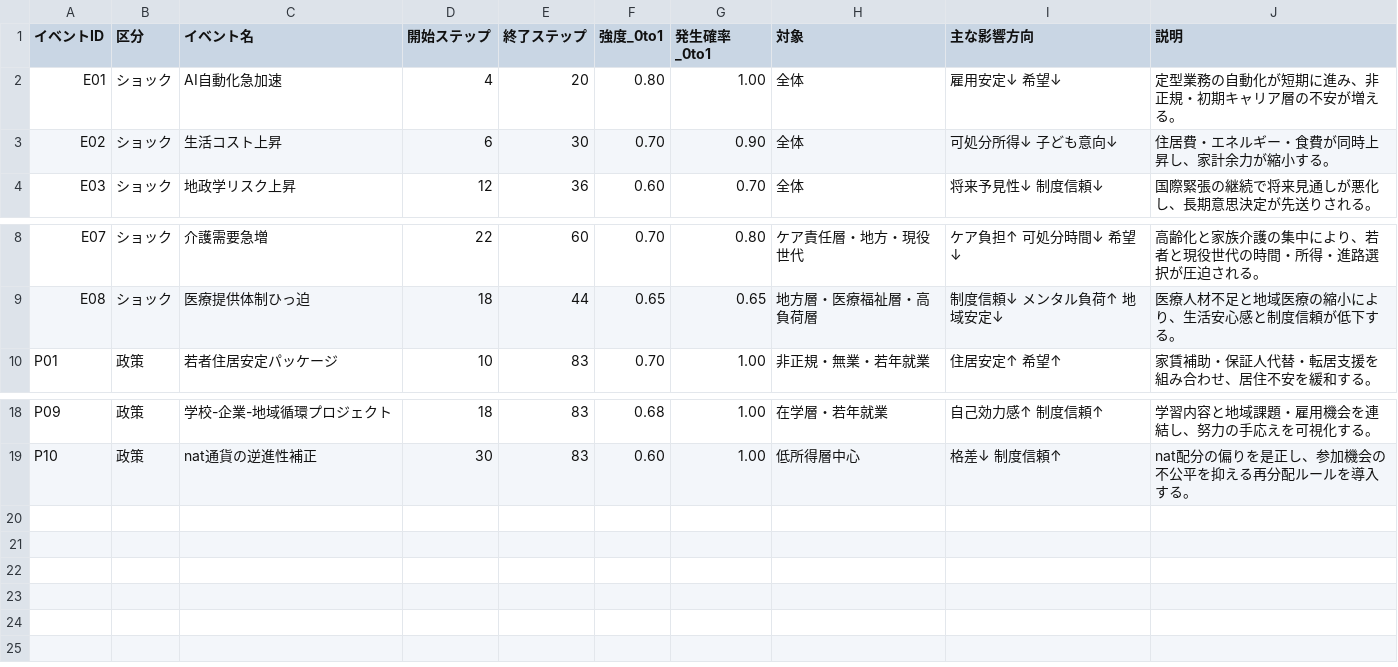
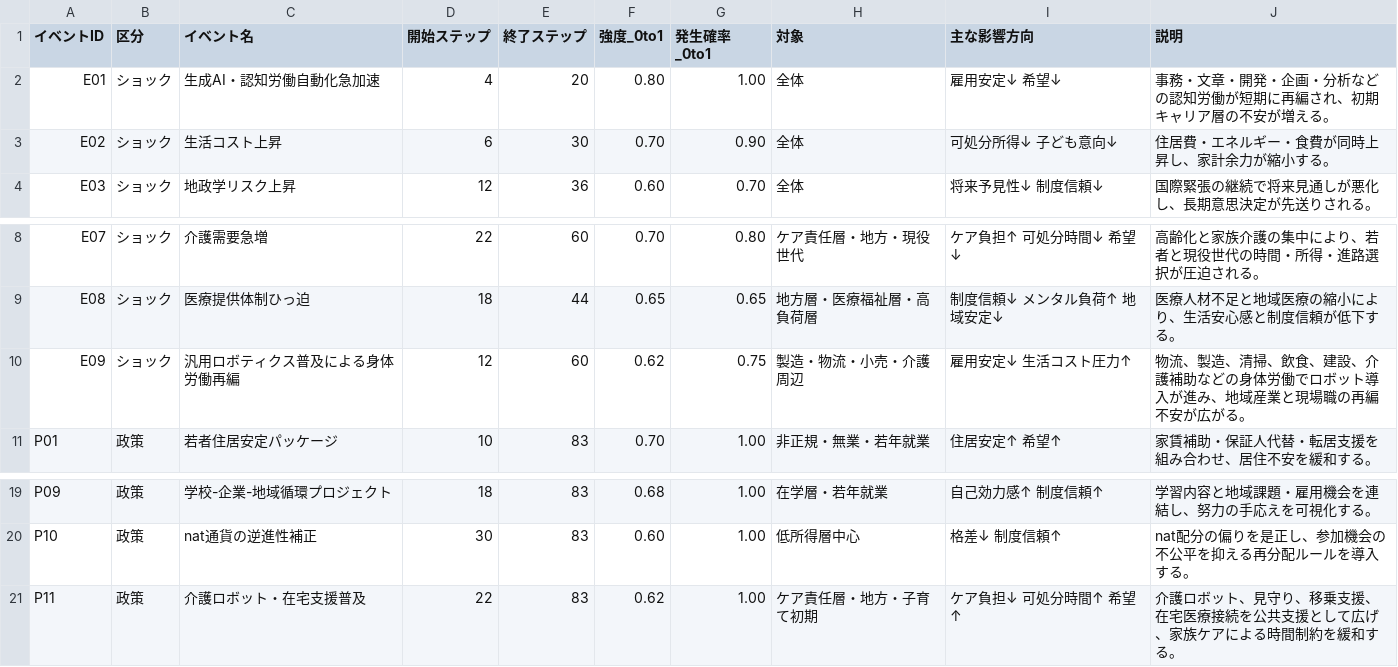
Before and after one commit to karesansui-u/hackathon-singulab, a TSV file: domain_packs/agi_youth_japan/data/events.tsv, drawn as a sheet; only a part is shown, gaps mark what is left out.

```diff
--- a/domain_packs/agi_youth_japan/data/events.tsv
+++ b/domain_packs/agi_youth_japan/data/events.tsv
@@ -1,3 +1,3 @@
 イベントID	区分	イベント名	開始ステップ	終了ステップ	強度_0to1	発生確率_0to1	対象	主な影響方向	説明
-E01	ショック	AI自動化急加速	4	20	0.80	1.00	全体	雇用安定↓ 希望↓	定型業務の自動化が短期に進み、非正規・初期キャリア層の不安が増える。
+E01	ショック	生成AI・認知労働自動化急加速	4	20	0.80	1.00	全体	雇用安定↓ 希望↓	事務・文章・開発・企画・分析などの認知労働が短期に再編され、初期キャリア層の不安が増える。
 E02	ショック	生活コスト上昇	6	30	0.70	0.90	全体	可処分所得↓ 子ども意向↓	住居費・エネルギー・食費が同時上昇し、家計余力が縮小する。
@@ -9,2 +9,3 @@ E07	ショック	介護需要急増	22	60	0.70	0.80	ケア責任層・地方・
 E08	ショック	医療提供体制ひっ迫	18	44	0.65	0.65	地方層・医療福祉層・高負荷層	制度信頼↓ メンタル負荷↑ 地域安定↓	医療人材不足と地域医療の縮小により、生活安心感と制度信頼が低下する。
+E09	ショック	汎用ロボティクス普及による身体労働再編	12	60	0.62	0.75	製造・物流・小売・介護周辺	雇用安定↓ 生活コスト圧力↑	物流、製造、清掃、飲食、建設、介護補助などの身体労働でロボット導入が進み、地域産業と現場職の再編不安が広がる。
 P01	政策	若者住居安定パッケージ	10	83	0.70	1.00	非正規・無業・若年就業	住居安定↑ 希望↑	家賃補助・保証人代替・転居支援を組み合わせ、居住不安を緩和する。
@@ -19 +20,2 @@ P09	政策	学校-企業-地域循環プロジェクト	18	83	0.68	1.00	在学
 P10	政策	nat通貨の逆進性補正	30	83	0.60	1.00	低所得層中心	格差↓ 制度信頼↑	nat配分の偏りを是正し、参加機会の不公平を抑える再分配ルールを導入する。
+P11	政策	介護ロボット・在宅支援普及	22	83	0.62	1.00	ケア責任層・地方・子育て初期	ケア負担↓ 可処分時間↑ 希望↑	介護ロボット、見守り、移乗支援、在宅医療接続を公共支援として広げ、家族ケアによる時間制約を緩和する。
```
Also changed, not shown: docs/構造持続理論ベースの新しい文明OSシミュレーション/波及チャネル_正規化辞書.tsv, domain_packs/agi_youth_japan/data/evidence_map.tsv, 40 other files.
